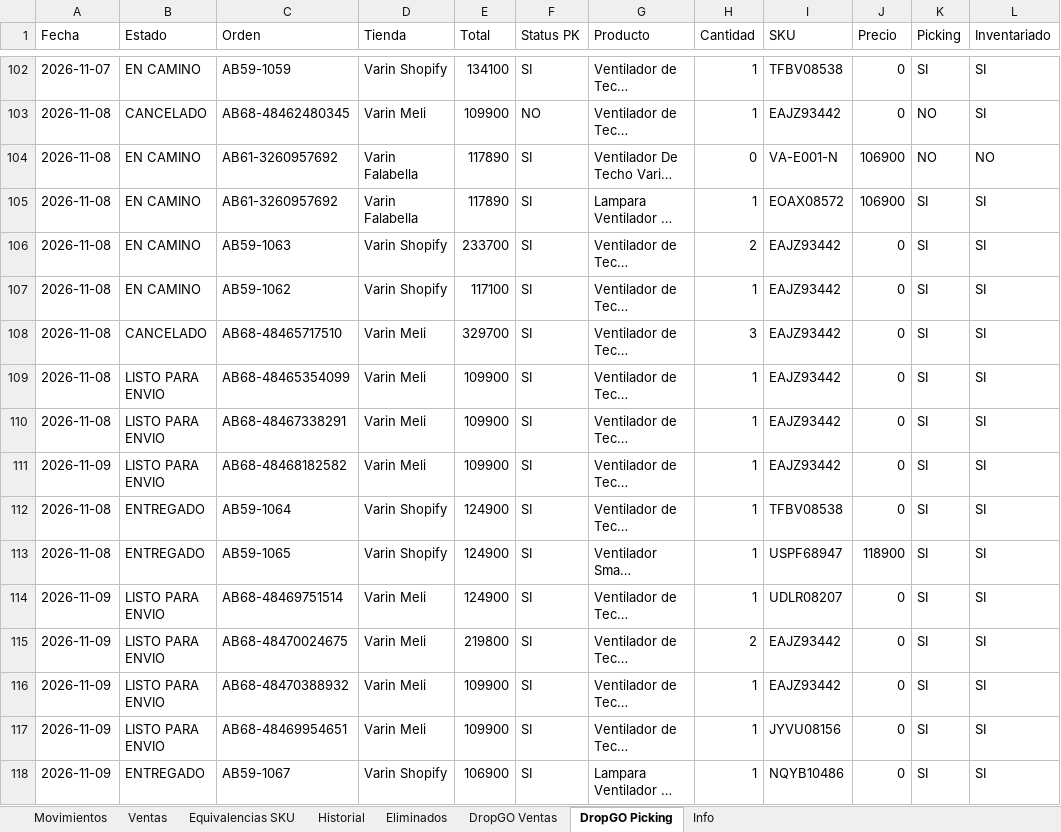
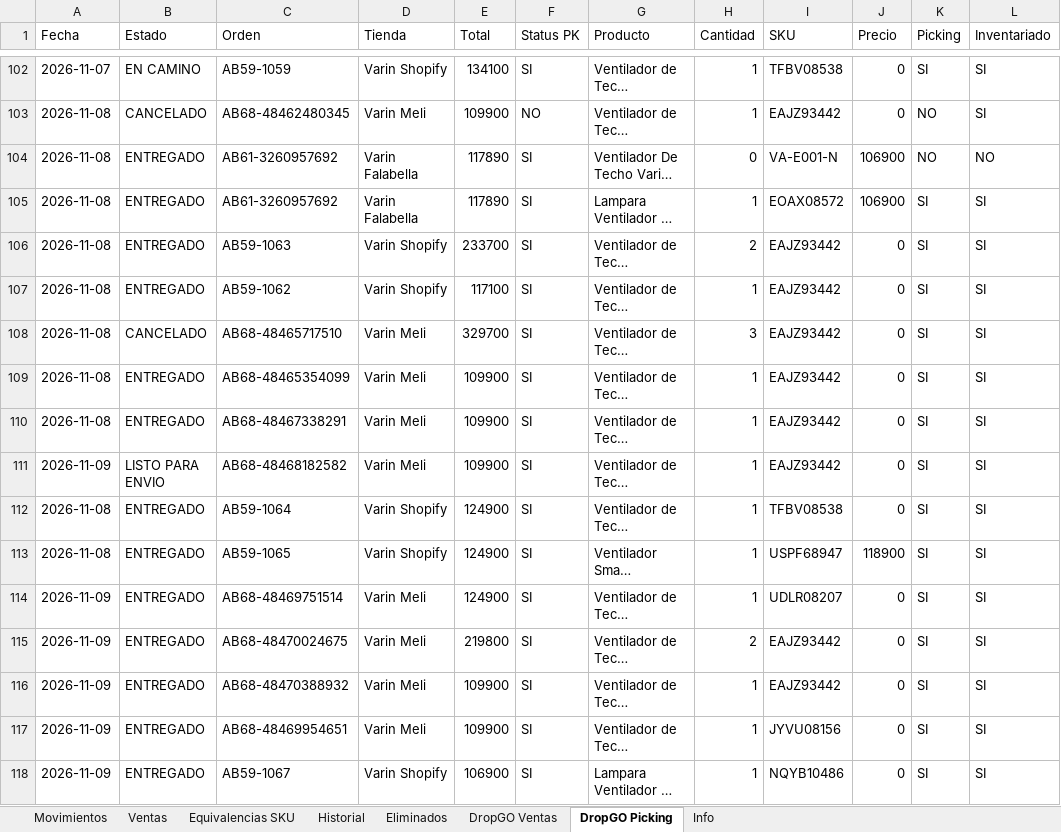
Before and after one commit to alaskanext-blip/ERPvarin, an Excel workbook: data.xlsx, sheet DropGO Picking, drawn as a sheet; only a part is shown, gaps mark what is left out; long unchanged cells end in …; values as stored, in another font and other column widths than the file's, no borders; the diff covers the shown part only; the diff names each change by its address in the sheet, - before the commit and + after, or states it on an @@ line.

```diff
--- a/data.xlsx (sheet DropGO Picking)
+++ b/data.xlsx (sheet DropGO Picking)
-B104:B107 (Estado): EN CAMINO
+B104:B107 (Estado): ENTREGADO
-B109:B110 (Estado): LISTO PARA ENVIO
+B109:B110 (Estado): ENTREGADO
-B114:B117 (Estado): LISTO PARA ENVIO
+B114:B117 (Estado): ENTREGADO
```
Also changed, not shown: 12 added rows and 21 edited cells elsewhere in this sheet, sheet Movimientos, sheet DropGO Ventas, sheet Ventas, sheet Historial, sheet Info.
